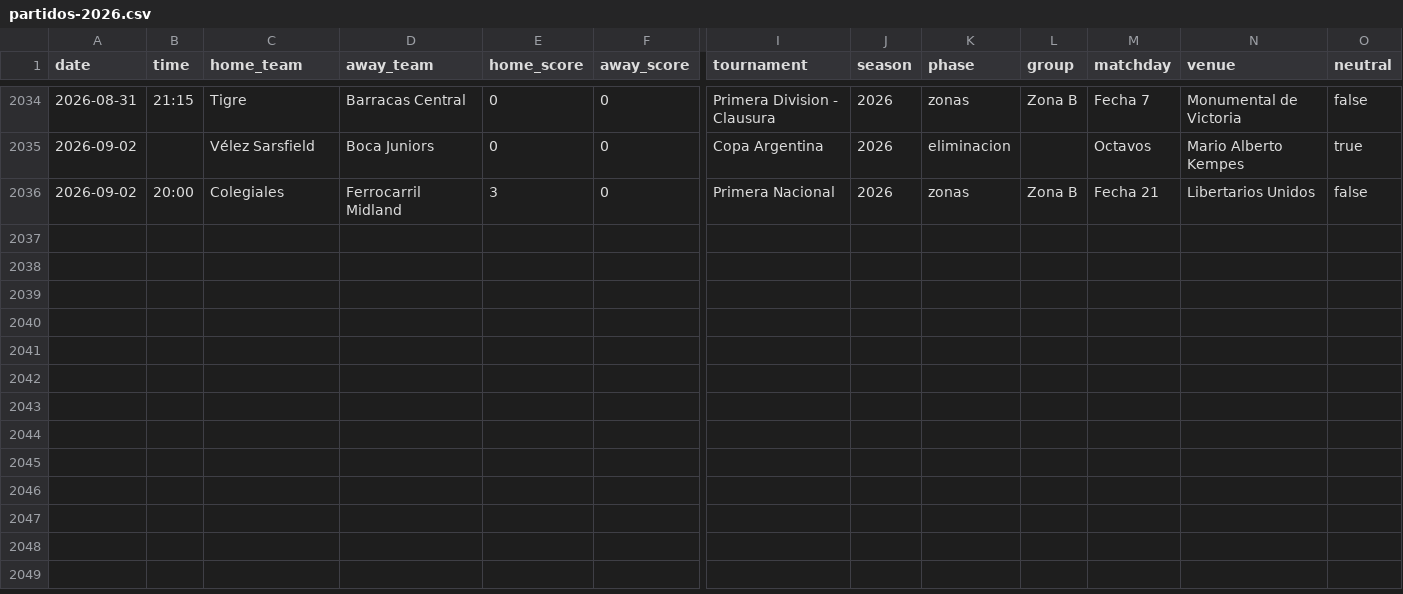
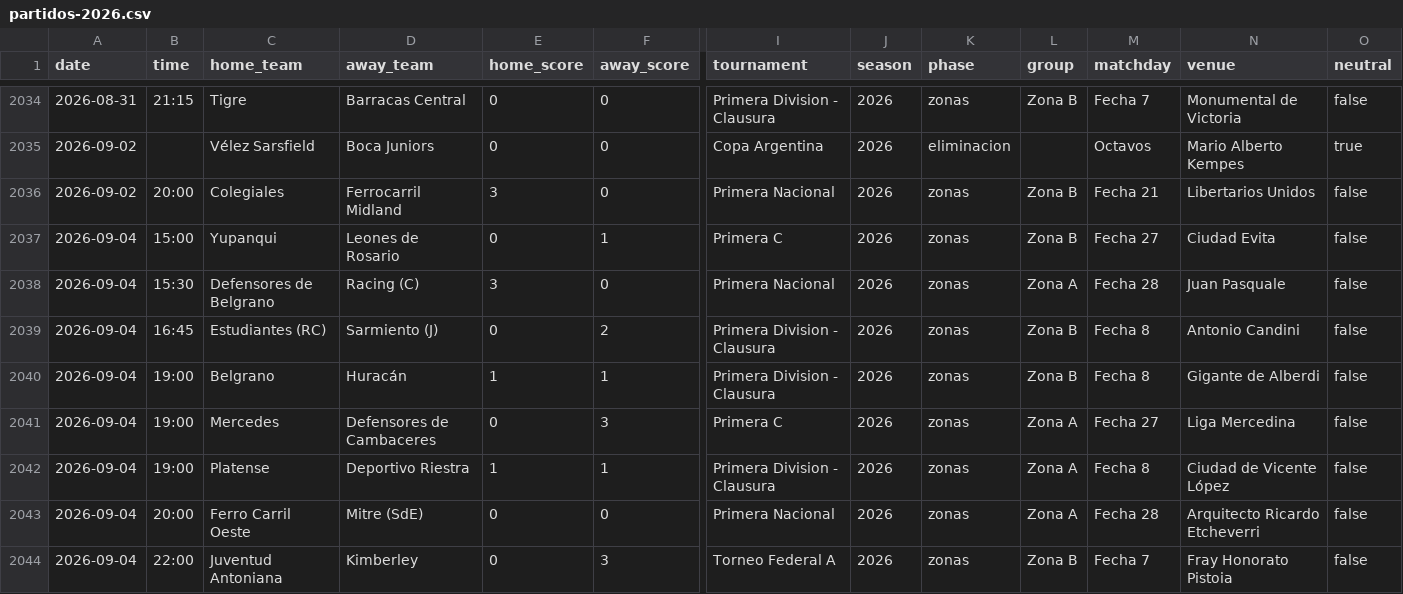
Before and after one commit to rhinoah/futbol-argentino-data, a CSV file: data/partidos-2026.csv, drawn as a sheet; only a part is shown, gaps mark what is left out; rows hold the shown columns only; the diff names each change by its address in the sheet, - before the commit and + after, or states it on an @@ line.

```diff
--- a/data/partidos-2026.csv
+++ b/data/partidos-2026.csv
+row 2037: 2026-09-04 | 15:00 | Yupanqui | Leones de Rosario | 0 | 1 | Primera C | 2026 | zonas | Zona B | Fecha 27 | Ciudad Evita | false
+row 2038: 2026-09-04 | 15:30 | Defensores de Belgrano | Racing (C) | 3 | 0 | Primera Nacional | 2026 | zonas | Zona A | Fecha 28 | Juan Pasquale | false
+row 2039: 2026-09-04 | 16:45 | Estudiantes (RC) | Sarmiento (J) | 0 | 2 | Primera Division - Clausura | 2026 | zonas | Zona B | Fecha 8 | Antonio Candini | false
+row 2040: 2026-09-04 | 19:00 | Belgrano | Huracán | 1 | 1 | Primera Division - Clausura | 2026 | zonas | Zona B | Fecha 8 | Gigante de Alberdi | false
+row 2041: 2026-09-04 | 19:00 | Mercedes | Defensores de Cambaceres | 0 | 3 | Primera C | 2026 | zonas | Zona A | Fecha 27 | Liga Mercedina | false
+row 2042: 2026-09-04 | 19:00 | Platense | Deportivo Riestra | 1 | 1 | Primera Division - Clausura | 2026 | zonas | Zona A | Fecha 8 | Ciudad de Vicente López | false
+row 2043: 2026-09-04 | 20:00 | Ferro Carril Oeste | Mitre (SdE) | 0 | 0 | Primera Nacional | 2026 | zonas | Zona A | Fecha 28 | Arquitecto Ricardo Etcheverri | false
+row 2044: 2026-09-04 | 22:00 | Juventud Antoniana | Kimberley | 0 | 3 | Torneo Federal A | 2026 | zonas | Zona B | Fecha 7 | Fray Honorato Pistoia | false
```
